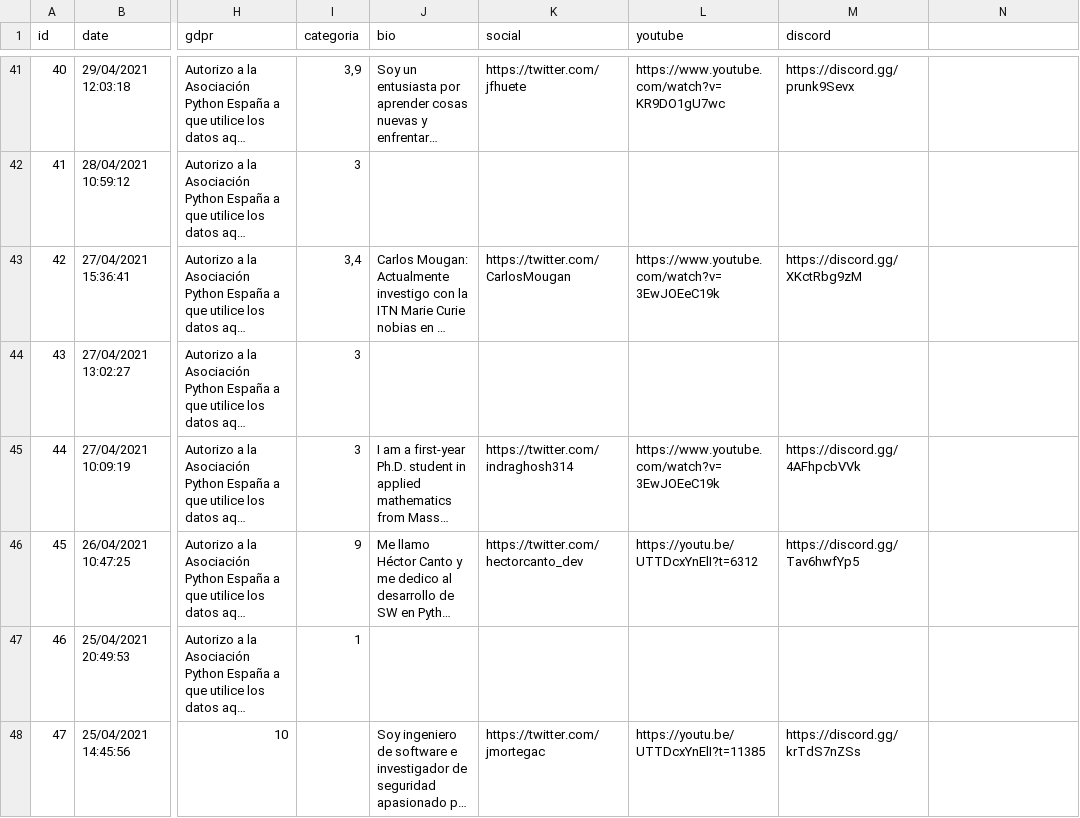
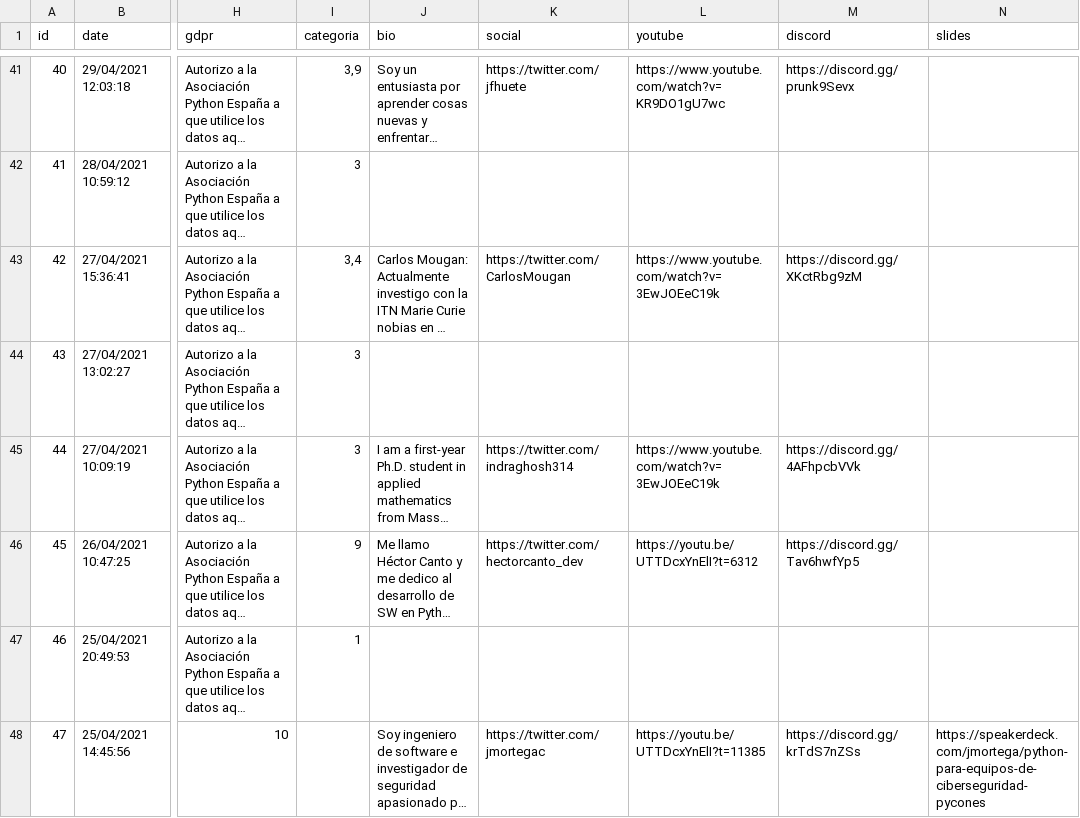
Before and after one commit to python-spain/pycones2021-web, a CSV file: gen_programa/charlas.csv, drawn as a sheet; only a part is shown, gaps mark what is left out; long unchanged cells end in …; the diff covers the shown part only; the diff names each change by its address in the sheet, - before the commit and + after, or states it on an @@ line.

Commit message:
Add links for talk slides (#107)

```diff
--- a/gen_programa/charlas.csv
+++ b/gen_programa/charlas.csv
-N1: (empty)
+N1: slides
-N48 (slides): (empty)
+N48 (slides): https://speakerdeck.com/jmortega/python-para-equipos-de-ciberseguridad-pycones
```
Also changed, not shown: 3 edited cells elsewhere in this file, 4 other files.
